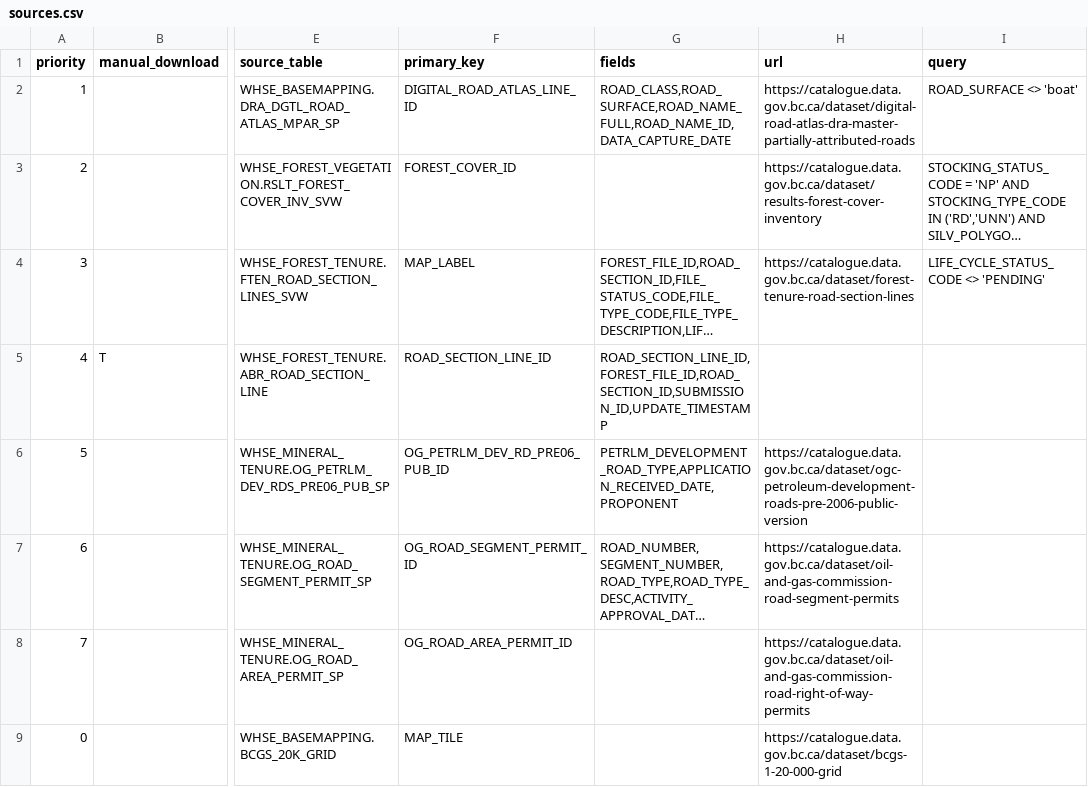
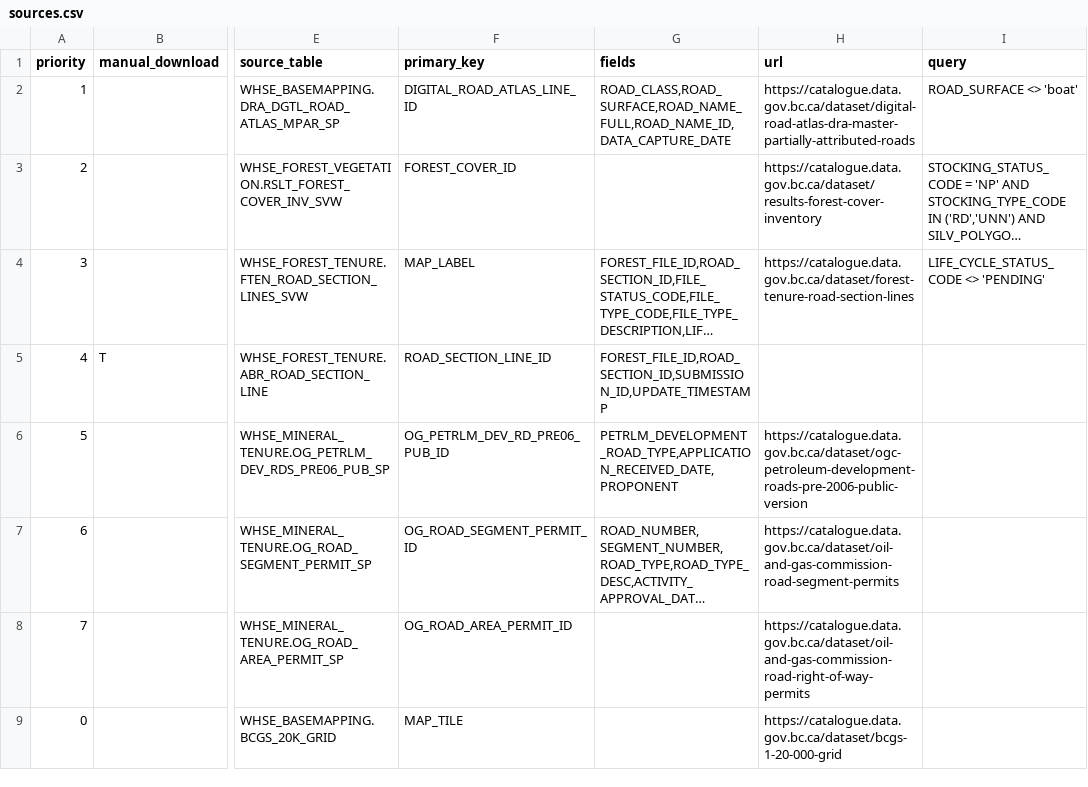
Before and after one commit to smnorris/roadintegrator, a CSV file: sources.csv, drawn as a sheet; only a part is shown, gaps mark what is left out; long unchanged cells end in …; the diff names each change by its address in the sheet, - before the commit and + after, or states it on an @@ line.

Commit message:
remove redundant field from abr, create output folder

```diff
--- a/sources.csv
+++ b/sources.csv
-G5 (fields): ROAD_SECTION_LINE_ID,FOREST_FILE_ID,ROAD_SECTION_ID,SUBMISSION_ID,UPDATE_TIMESTAMP
+G5 (fields): FOREST_FILE_ID,ROAD_SECTION_ID,SUBMISSION_ID,UPDATE_TIMESTAMP
```
Also changed, not shown: 2 other files.
